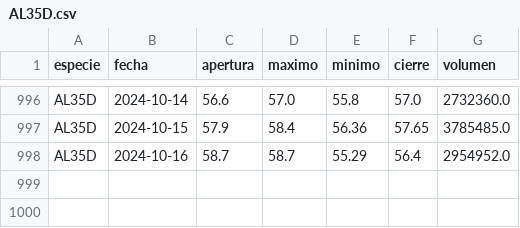
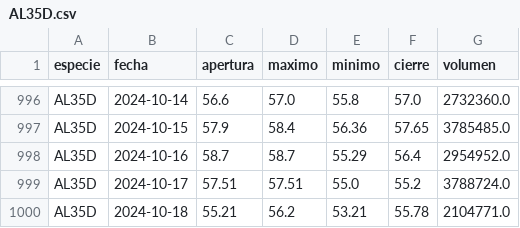
Before and after one commit to botjumbo/ratios-argy, a CSV file: docs/AL35D.csv, drawn as a sheet; only a part is shown, gaps mark what is left out.

Commit message:
Actualización de datos para AL35D.csv

```diff
--- a/docs/AL35D.csv
+++ b/docs/AL35D.csv
@@ -998 +998,3 @@ AL35D,2024-10-15,57.9,58.4,56.36,57.65,3785485.0
 AL35D,2024-10-16,58.7,58.7,55.29,56.4,2954952.0
+AL35D,2024-10-17,57.51,57.51,55.0,55.2,3788724.0
+AL35D,2024-10-18,55.21,56.2,53.21,55.78,2104771.0
```
